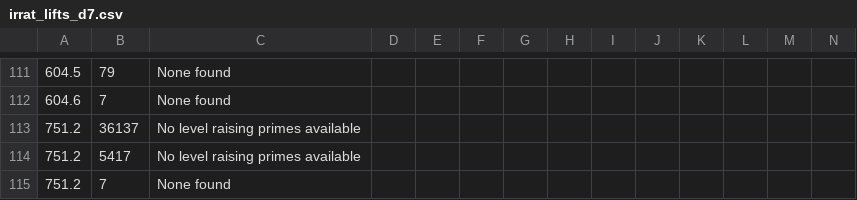
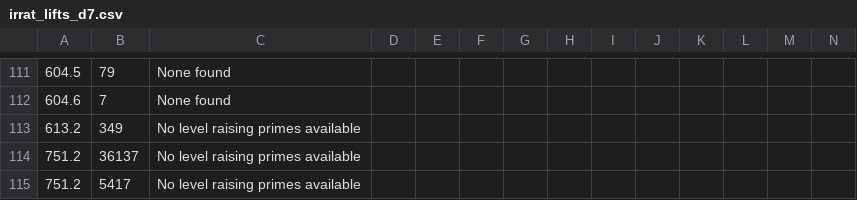
Before and after one commit to havarddj/ethereal-BMF, a CSV file: data/irrat_lifts_d7.csv, drawn as a sheet; only a part is shown, gaps mark what is left out; the shorter side is filled out with more unchanged rows; rows hold the shown columns only; the diff names each change by its address in the sheet, - before the commit and + after, or states it on an @@ line.

Commit message:
Add even more data from lava

```diff
--- a/data/irrat_lifts_d7.csv
+++ b/data/irrat_lifts_d7.csv
+row 113: 613.2 | 349 | No level raising primes available
```
